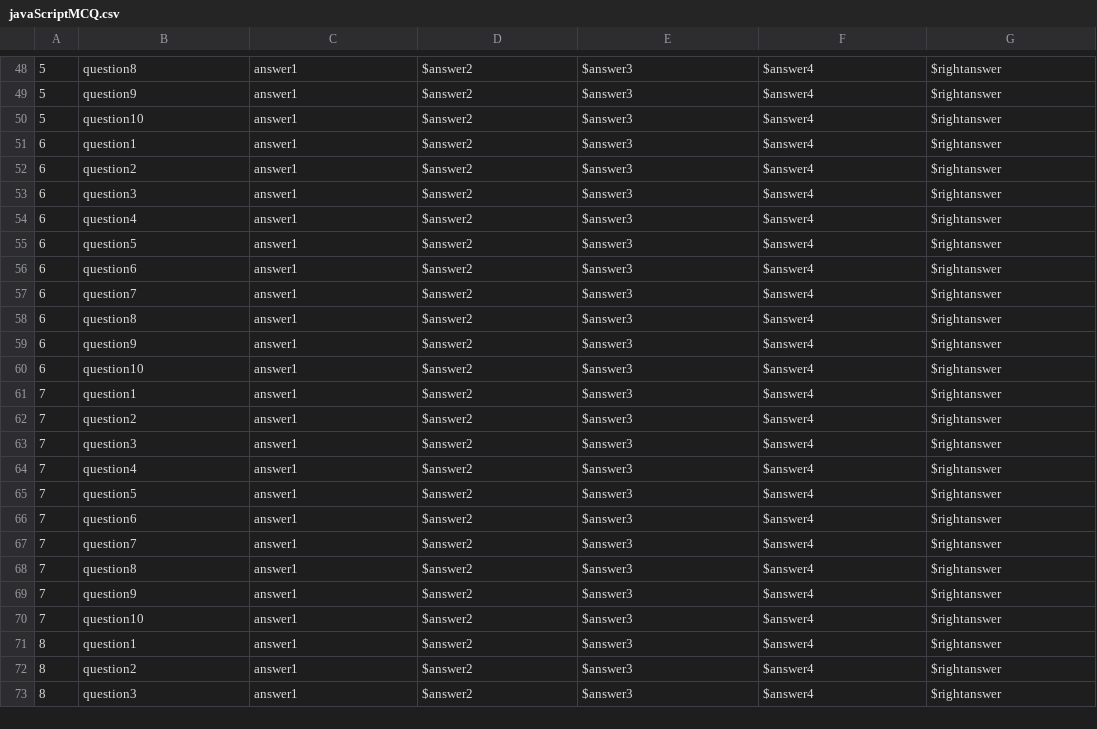
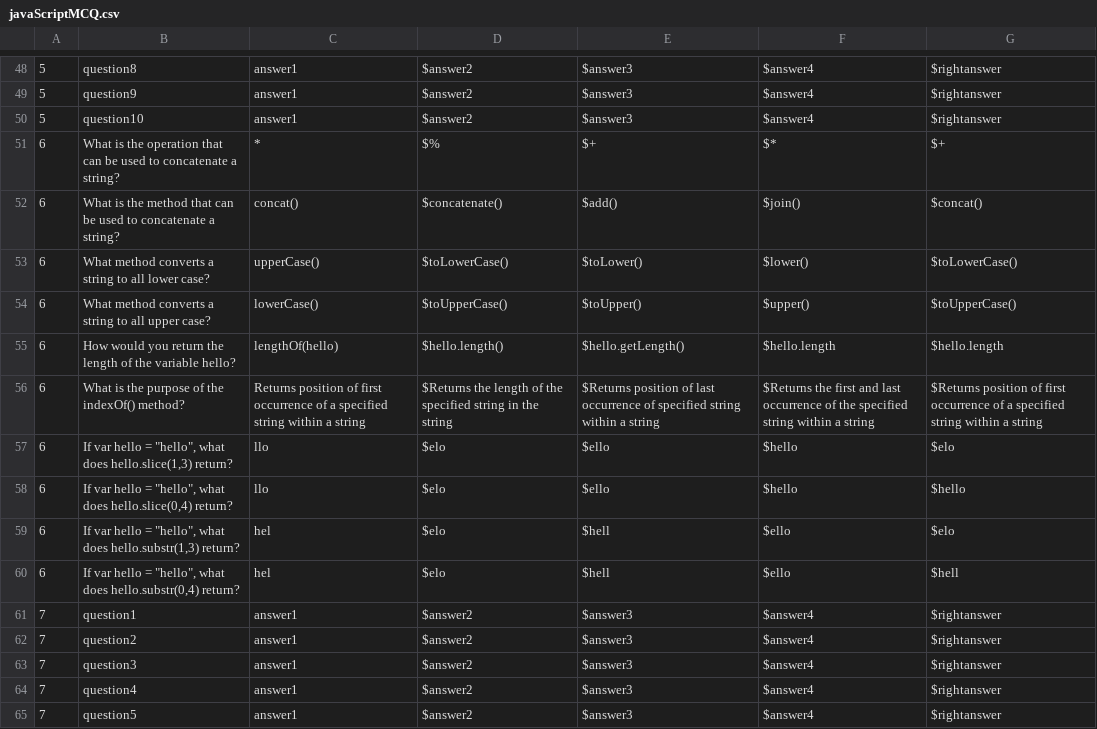
Before and after one commit to has1g15/COMP3200-3YP, a CSV file: 3YP Source Code/javaScriptMCQ.csv, drawn as a sheet; only a part is shown, gaps mark what is left out; the shorter side is filled out with more unchanged rows.

```diff
--- a/3YP Source Code/javaScriptMCQ.csv
+++ b/3YP Source Code/javaScriptMCQ.csv
@@ -50,12 +50,12 @@
 5,question10,answer1,$answer2,$answer3,$answer4,$rightanswer
-6,question1,answer1,$answer2,$answer3,$answer4,$rightanswer
-6,question2,answer1,$answer2,$answer3,$answer4,$rightanswer
-6,question3,answer1,$answer2,$answer3,$answer4,$rightanswer
-6,question4,answer1,$answer2,$answer3,$answer4,$rightanswer
-6,question5,answer1,$answer2,$answer3,$answer4,$rightanswer
-6,question6,answer1,$answer2,$answer3,$answer4,$rightanswer
-6,question7,answer1,$answer2,$answer3,$answer4,$rightanswer
-6,question8,answer1,$answer2,$answer3,$answer4,$rightanswer
-6,question9,answer1,$answer2,$answer3,$answer4,$rightanswer
-6,question10,answer1,$answer2,$answer3,$answer4,$rightanswer
+6,What is the operation that can be used to concatenate a string?,*,$%,$+,$*,$+
+6,What is the method that can be used to concatenate a string? ,concat(),$concatenate(),$add(),$join(),$concat()
+6,What method converts a string to all lower case?,upperCase(),$toLowerCase(),$toLower(),$lower(),$toLowerCase()
+6,What method converts a string to all upper case?,lowerCase(),$toUpperCase(),$toUpper(),$upper(),$toUpperCase()
+6,How would you return the length of the variable hello?,lengthOf(hello),$hello.length(),$hello.getLength(),$hello.length,$hello.length
+6,What is the purpose of the indexOf() method?,Returns position of first occurrence of a specified string within a string,$Returns the length of the specified string in the string,$Returns position of last occurrence of specified string within a string,$Returns the first and last occurrence of the specified string within a string,$Returns position of first occurrence of a specified string within a string
+6,"If var hello = ""hello"", what does hello.slice(1,3) return?",llo,$elo,$ello,$hello,$elo
+6,"If var hello = ""hello"", what does hello.slice(0,4) return?",llo,$elo,$ello,$hello,$hello
+6,"If var hello = ""hello"", what does hello.substr(1,3) return?",hel,$elo,$hell,$ello,$elo
+6,"If var hello = ""hello"", what does hello.substr(0,4) return?",hel,$elo,$hell,$ello,$hell
 7,question1,answer1,$answer2,$answer3,$answer4,$rightanswer
```
Also changed, not shown: 3YP Source Code/appData.csv, 3YP Source Code/javaScriptTutorials.csv, 6 other files.
